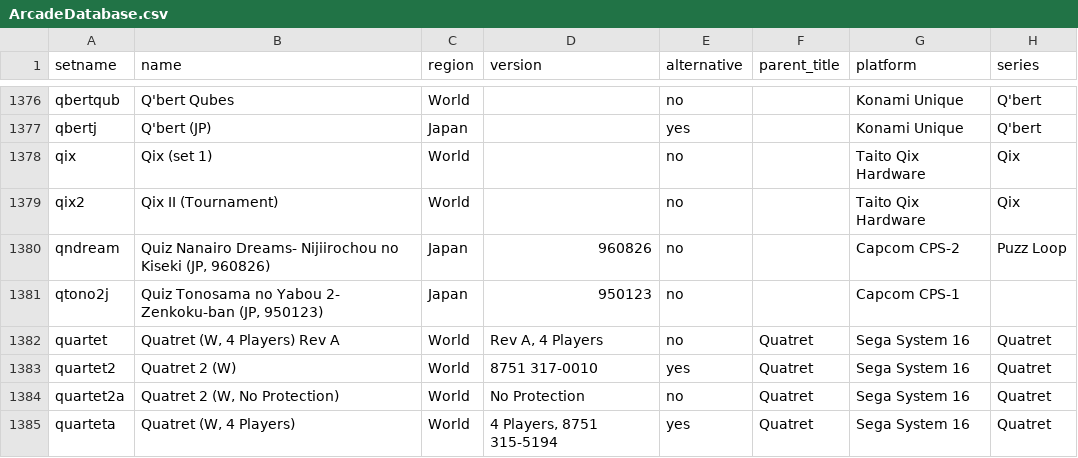
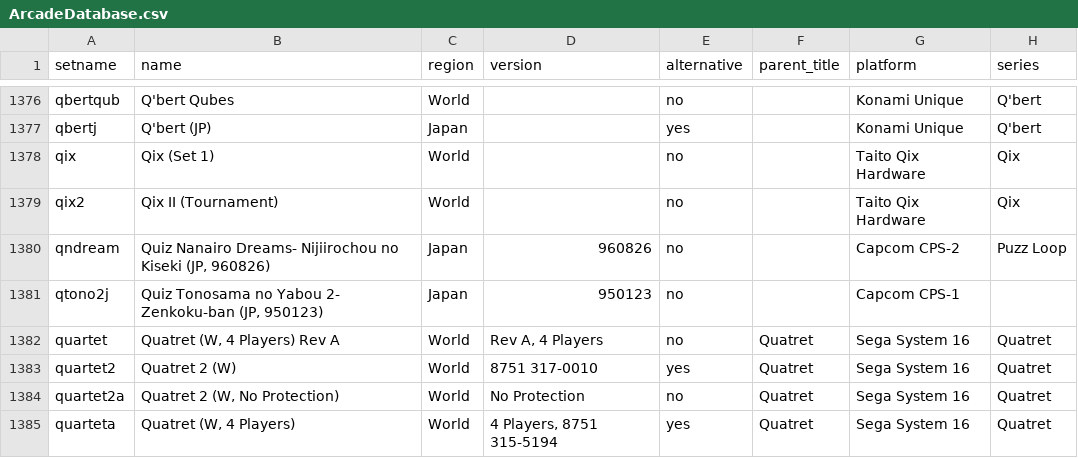
Before and after one commit to MiSTer-devel/ArcadeDatabase_MiSTer, a CSV file: ArcadeDatabase.csv, drawn as a sheet; only a part is shown, gaps mark what is left out; the diff covers the shown part only; the diff names each change by its address in the sheet, - before the commit and + after, or states it on an @@ line.

Commit message:
Capitalize (set N) to (Set N) in name fields

```diff
--- a/ArcadeDatabase.csv
+++ b/ArcadeDatabase.csv
-B1378 (name): Qix (set 1)
+B1378 (name): Qix (Set 1)
```
Also changed, not shown: 24 edited cells elsewhere in this file.
